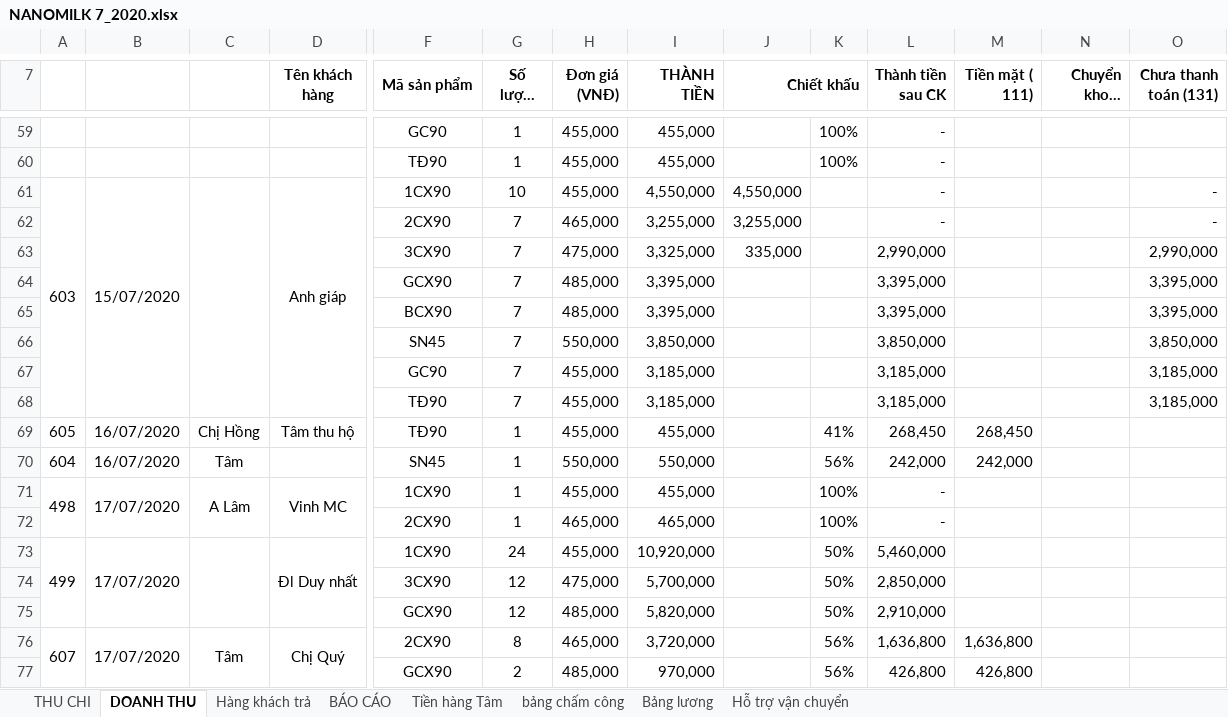
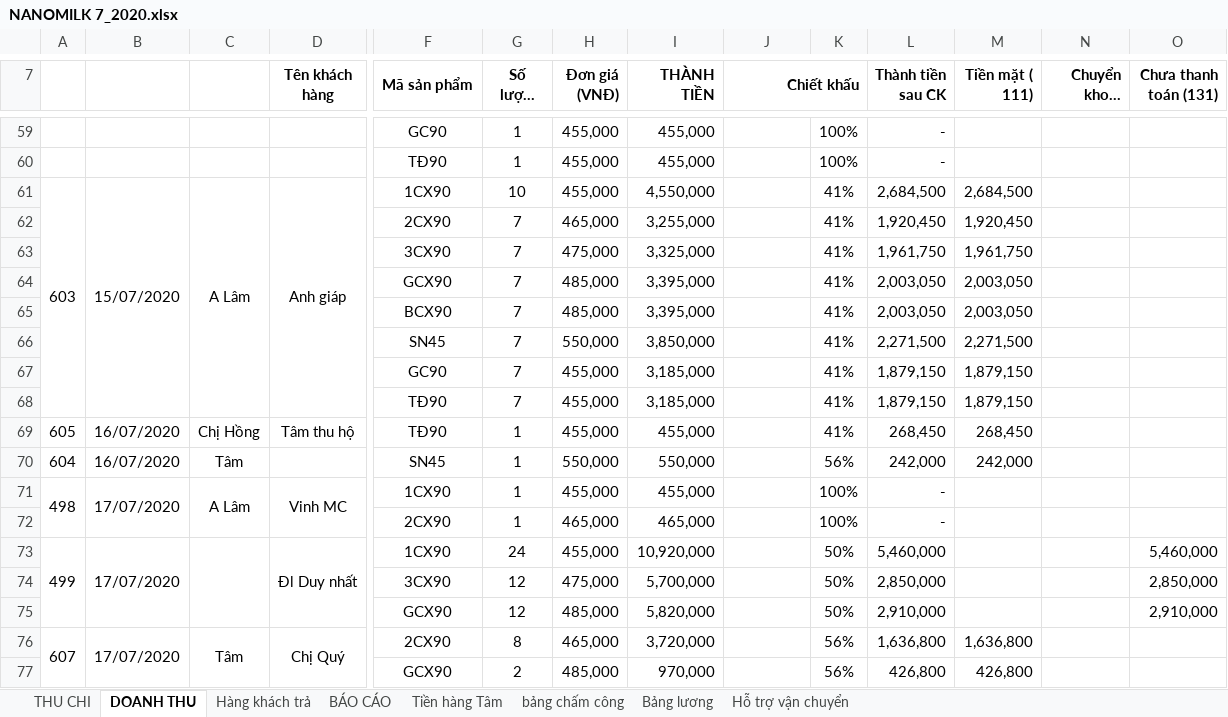
Before and after one commit to lexusna98/HangWorkspace, an Excel workbook: KẾ TOÁN - THÁI HẰNG/NANOMILK 7_2020.xlsx, sheet DOANH THU, drawn as a sheet; only a part is shown, gaps mark what is left out; long unchanged cells end in …; values as stored, in another font and other column widths than the file's, no borders; removed rows and columns are numbered as before the commit, all else as after; rows hold the shown columns only; the diff covers the shown part only; the diff names each change by its address in the sheet, - before the commit and + after, or states it on an @@ line.

```diff
--- a/KẾ TOÁN - THÁI HẰNG/NANOMILK 7_2020.xlsx (sheet DOANH THU)
+++ b/KẾ TOÁN - THÁI HẰNG/NANOMILK 7_2020.xlsx (sheet DOANH THU)
-C61: (empty)
+C61: A Lâm
-J61 (Chiết khấu): 4,550,000
+J61 (Chiết khấu): (empty)
-K61: (empty)
+K61: 41%
-L61 (Thành tiền sau CK): -
+L61 (Thành tiền sau CK): 2,684,500
-M61 (Tiền mặt ( 111)): (empty)
+M61 (Tiền mặt ( 111)): 2,684,500
-O61 (Chưa thanh toán (131)): -
+O61 (Chưa thanh toán (131)): (empty)
-row 62:  |  |  |  | 2CX90 | 7 | 465,000 | 3,255,000 | 3,255,000 |  | - |  |  | -
-row 63:  |  |  |  | 3CX90 | 7 | 475,000 | 3,325,000 | 335,000 |  | 2,990,000 |  |  | 2,990,000
-row 64:  |  |  |  | GCX90 | 7 | 485,000 | 3,395,000 |  |  | 3,395,000 |  |  | 3,395,000
-row 65:  |  |  |  | BCX90 | 7 | 485,000 | 3,395,000 |  |  | 3,395,000 |  |  | 3,395,000
-row 66:  |  |  |  | SN45 | 7 | 550,000 | 3,850,000 |  |  | 3,850,000 |  |  | 3,850,000
-row 67:  |  |  |  | GC90 | 7 | 455,000 | 3,185,000 |  |  | 3,185,000 |  |  | 3,185,000
-row 68:  |  |  |  | TĐ90 | 7 | 455,000 | 3,185,000 |  |  | 3,185,000 |  |  | 3,185,000
+row 62:  |  |  |  | 2CX90 | 7 | 465,000 | 3,255,000 |  | 41% | 1,920,450 | 1,920,450
+row 63:  |  |  |  | 3CX90 | 7 | 475,000 | 3,325,000 |  | 41% | 1,961,750 | 1,961,750
+row 64:  |  |  |  | GCX90 | 7 | 485,000 | 3,395,000 |  | 41% | 2,003,050 | 2,003,050
+row 65:  |  |  |  | BCX90 | 7 | 485,000 | 3,395,000 |  | 41% | 2,003,050 | 2,003,050
+row 66:  |  |  |  | SN45 | 7 | 550,000 | 3,850,000 |  | 41% | 2,271,500 | 2,271,500
+row 67:  |  |  |  | GC90 | 7 | 455,000 | 3,185,000 |  | 41% | 1,879,150 | 1,879,150
+row 68:  |  |  |  | TĐ90 | 7 | 455,000 | 3,185,000 |  | 41% | 1,879,150 | 1,879,150
-O73 (Chưa thanh toán (131)): (empty)
+O73 (Chưa thanh toán (131)): 5,460,000
-O74 (Chưa thanh toán (131)): (empty)
+O74 (Chưa thanh toán (131)): 2,850,000
-O75 (Chưa thanh toán (131)): (empty)
+O75 (Chưa thanh toán (131)): 2,910,000
```
Also changed, not shown: 70 edited cells elsewhere in this sheet, sheet THU CHI, sheet BÁO CÁO, formulas that keep their value.
